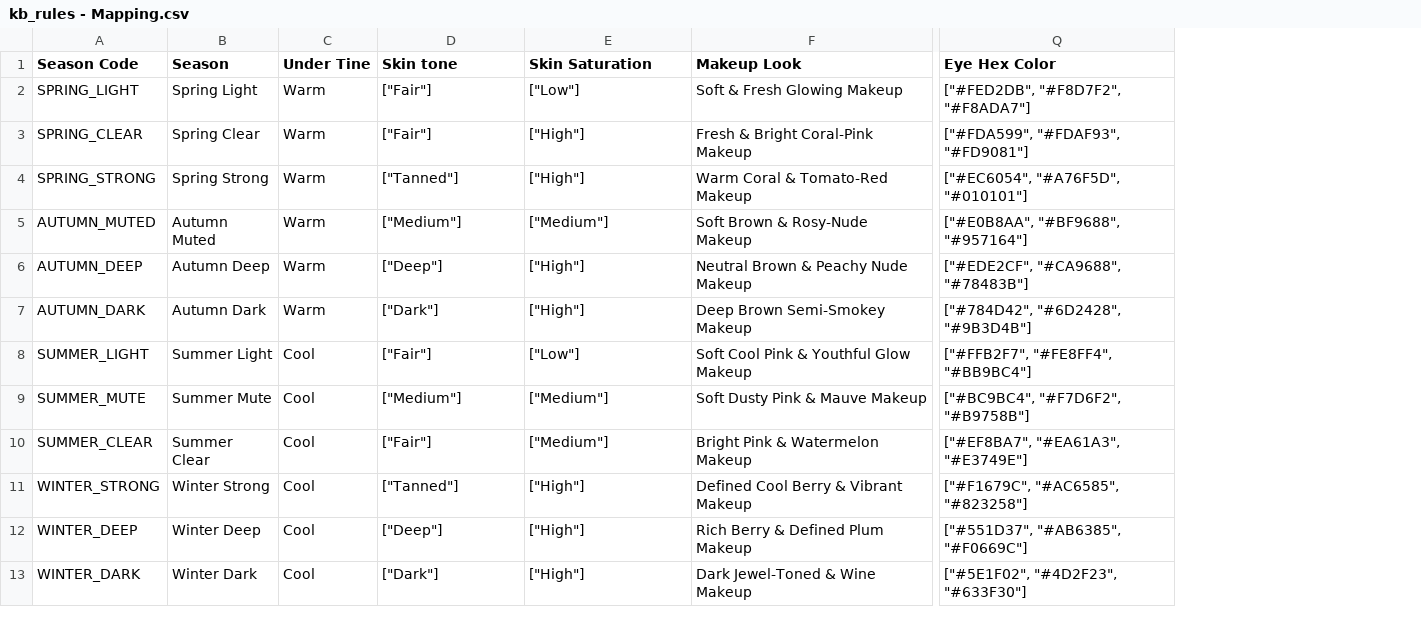
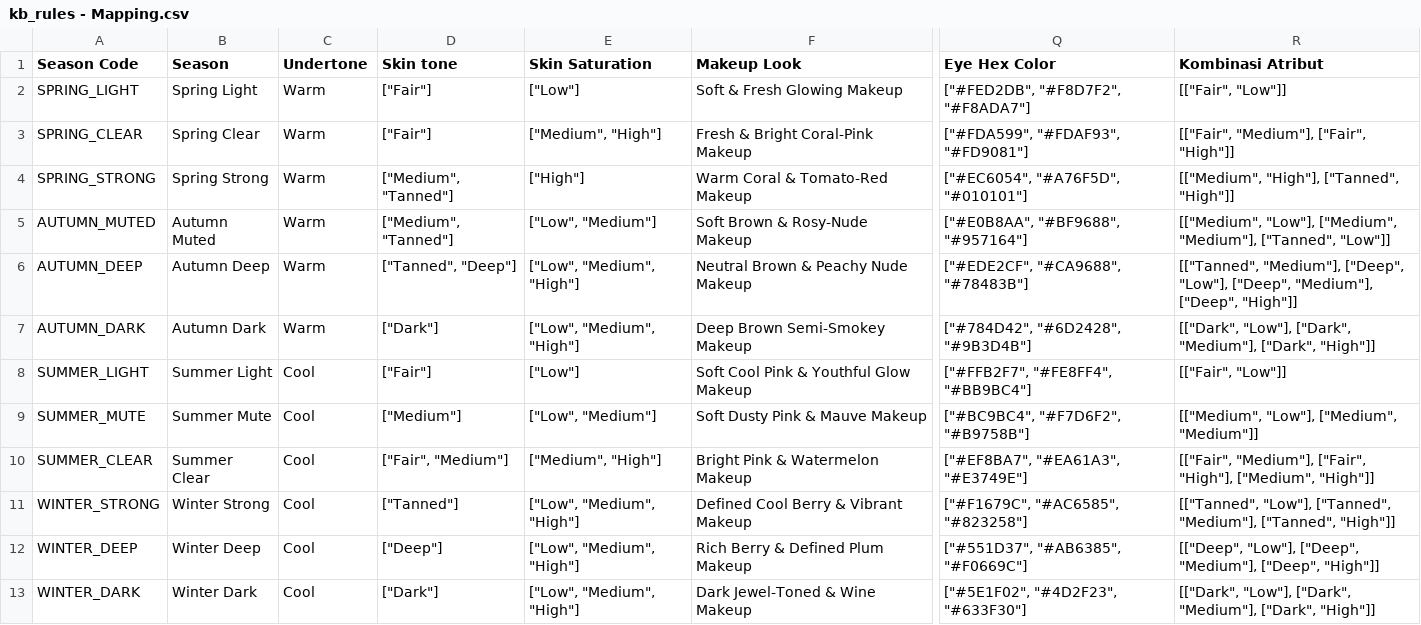
Before and after one commit to syahirahcode/thesis-experiments, a CSV file: kb_rules - Mapping.csv, drawn as a sheet; only a part is shown, gaps mark what is left out; the diff names each change by its address in the sheet, - before the commit and + after, or states it on an @@ line.

```diff
--- a/kb_rules - Mapping.csv
+++ b/kb_rules - Mapping.csv
+column R (Kombinasi Atribut), rows 2-13: [["Fair", "Low"]] | [["Fair", "Medium"], ["Fair", "High"]] | [["Medium", "High"], ["Tanned", "High"]] | [["Medium", "Low"], ["Medium", "Medium"], ["Tanned", "Low"]] | [["Tanned", "Medium"], ["Deep", "Low"], ["Deep", "Medium"], ["Deep", "High"]] | [["Dark", "Low"], ["Dark", "Medium"], ["Dark", "High"]] | [["Fair", "Low"]] | [["Medium", "Low"], ["Medium", "Medium"]] | [["Fair", "Medium"], ["Fair", "High"], ["Medium", "High"]] | [["Tanned", "Low"], ["Tanned", "Medium"], ["Tanned", "High"]] | [["Deep", "Low"], ["Deep", "Medium"], ["Deep", "High"]] | [["Dark", "Low"], ["Dark", "Medium"], ["Dark", "High"]]
-C1: Under Tine
+C1: Undertone
-E3 (Skin Saturation): ["High"]
+E3 (Skin Saturation): ["Medium", "High"]
-D4 (Skin tone): ["Tanned"]
+D4 (Skin tone): ["Medium", "Tanned"]
-D5 (Skin tone): ["Medium"]
+D5 (Skin tone): ["Medium", "Tanned"]
-E5 (Skin Saturation): ["Medium"]
+E5 (Skin Saturation): ["Low", "Medium"]
-D6 (Skin tone): ["Deep"]
+D6 (Skin tone): ["Tanned", "Deep"]
-E6:E7 (Skin Saturation): ["High"]
+E6:E7 (Skin Saturation): ["Low", "Medium", "High"]
-E9 (Skin Saturation): ["Medium"]
+E9 (Skin Saturation): ["Low", "Medium"]
-D10 (Skin tone): ["Fair"]
+D10 (Skin tone): ["Fair", "Medium"]
-E10 (Skin Saturation): ["Medium"]
+E10 (Skin Saturation): ["Medium", "High"]
-E11:E13 (Skin Saturation): ["High"]
+E11:E13 (Skin Saturation): ["Low", "Medium", "High"]
```
Also changed, not shown: Products - Products.csv, 13 other files.
